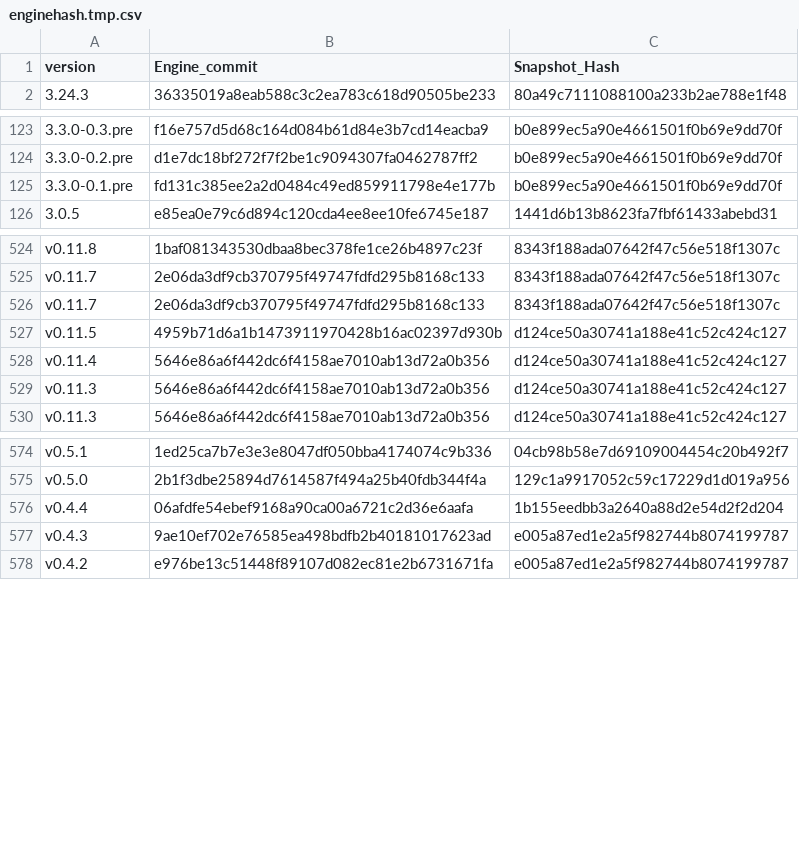
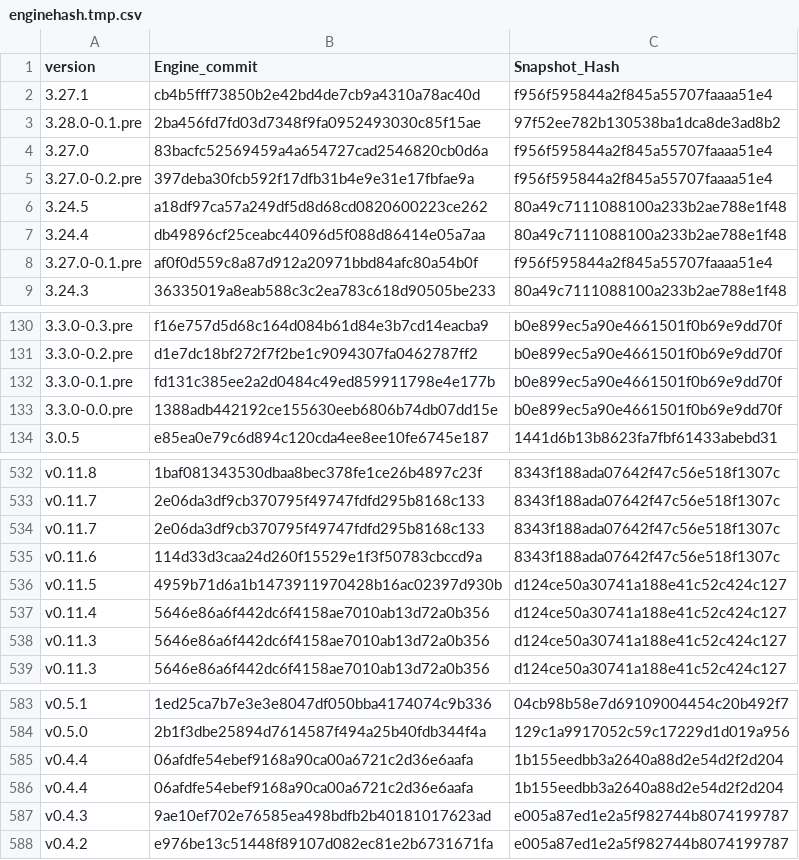
Before and after one commit to aster-god/reFlutter, a CSV file: scripts/enginehash.tmp.csv, drawn as a sheet; only a part is shown, gaps mark what is left out; the diff names each change by its address in the sheet, - before the commit and + after, or states it on an @@ line.

Commit message:
enginehash update

```diff
--- a/scripts/enginehash.tmp.csv
+++ b/scripts/enginehash.tmp.csv
+row 2: 3.27.1 | cb4b5fff73850b2e42bd4de7cb9a4310a78ac40d | f956f595844a2f845a55707faaaa51e4
+row 3: 3.28.0-0.1.pre | 2ba456fd7fd03d7348f9fa0952493030c85f15ae | 97f52ee782b130538ba1dca8de3ad8b2
+row 4: 3.27.0 | 83bacfc52569459a4a654727cad2546820cb0d6a | f956f595844a2f845a55707faaaa51e4
+row 5: 3.27.0-0.2.pre | 397deba30fcb592f17dfb31b4e9e31e17fbfae9a | f956f595844a2f845a55707faaaa51e4
+row 6: 3.24.5 | a18df97ca57a249df5d8d68cd0820600223ce262 | 80a49c7111088100a233b2ae788e1f48
+row 7: 3.24.4 | db49896cf25ceabc44096d5f088d86414e05a7aa | 80a49c7111088100a233b2ae788e1f48
+row 8: 3.27.0-0.1.pre | af0f0d559c8a87d912a20971bbd84afc80a54b0f | f956f595844a2f845a55707faaaa51e4
+row 133: 3.3.0-0.0.pre | 1388adb442192ce155630eeb6806b74db07dd15e | b0e899ec5a90e4661501f0b69e9dd70f
+row 535: v0.11.6 | 114d33d3caa24d260f15529e1f3f50783cbccd9a | 8343f188ada07642f47c56e518f1307c
+row 585: v0.4.4 | 06afdfe54ebef9168a90ca00a6721c2d36e6aafa | 1b155eedbb3a2640a88d2e54d2f2d204
```
Also changed, not shown: enginehash.csv.
